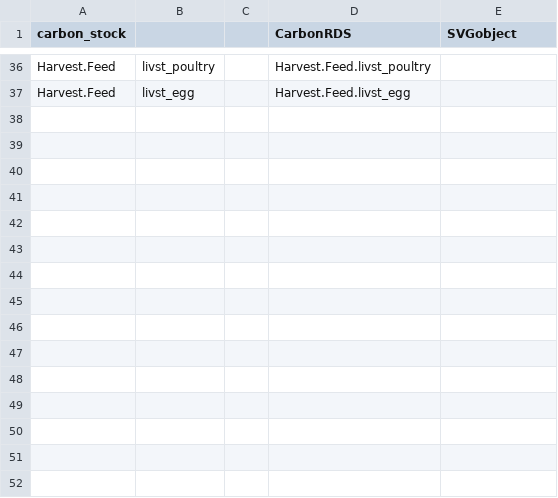
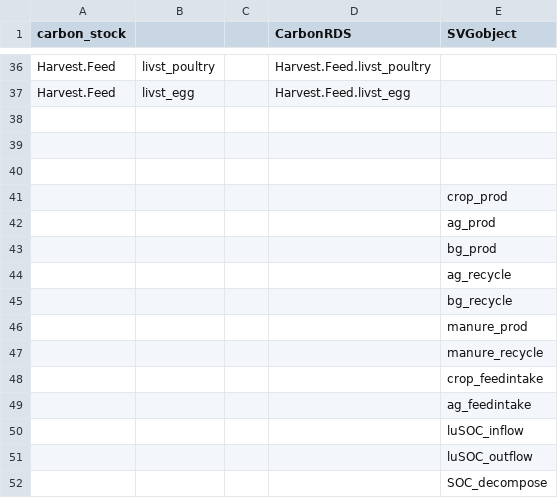
Before and after one commit to k4rst3ns/historicalsocbudget, a CSV file: FlowFigure/CarbonBudget2FlowFigure.csv, drawn as a sheet; only a part is shown, gaps mark what is left out.

Commit message:
refine results scripts (specially flow figure)

```diff
--- a/FlowFigure/CarbonBudget2FlowFigure.csv
+++ b/FlowFigure/CarbonBudget2FlowFigure.csv
@@ -37 +37,16 @@ Harvest.Feed,livst_poultry,,Harvest.Feed.livst_poultry,
 Harvest.Feed,livst_egg,,Harvest.Feed.livst_egg,
+,,,,
+,,,,
+,,,,
+,,,,crop_prod
+,,,,ag_prod
+,,,,bg_prod
+,,,,ag_recycle
+,,,,bg_recycle
+,,,,manure_prod
+,,,,manure_recycle
+,,,,crop_feedintake
+,,,,ag_feedintake
+,,,,luSOC_inflow
+,,,,luSOC_outflow
+,,,,SOC_decompose
```
Also changed, not shown: 9 other files.
